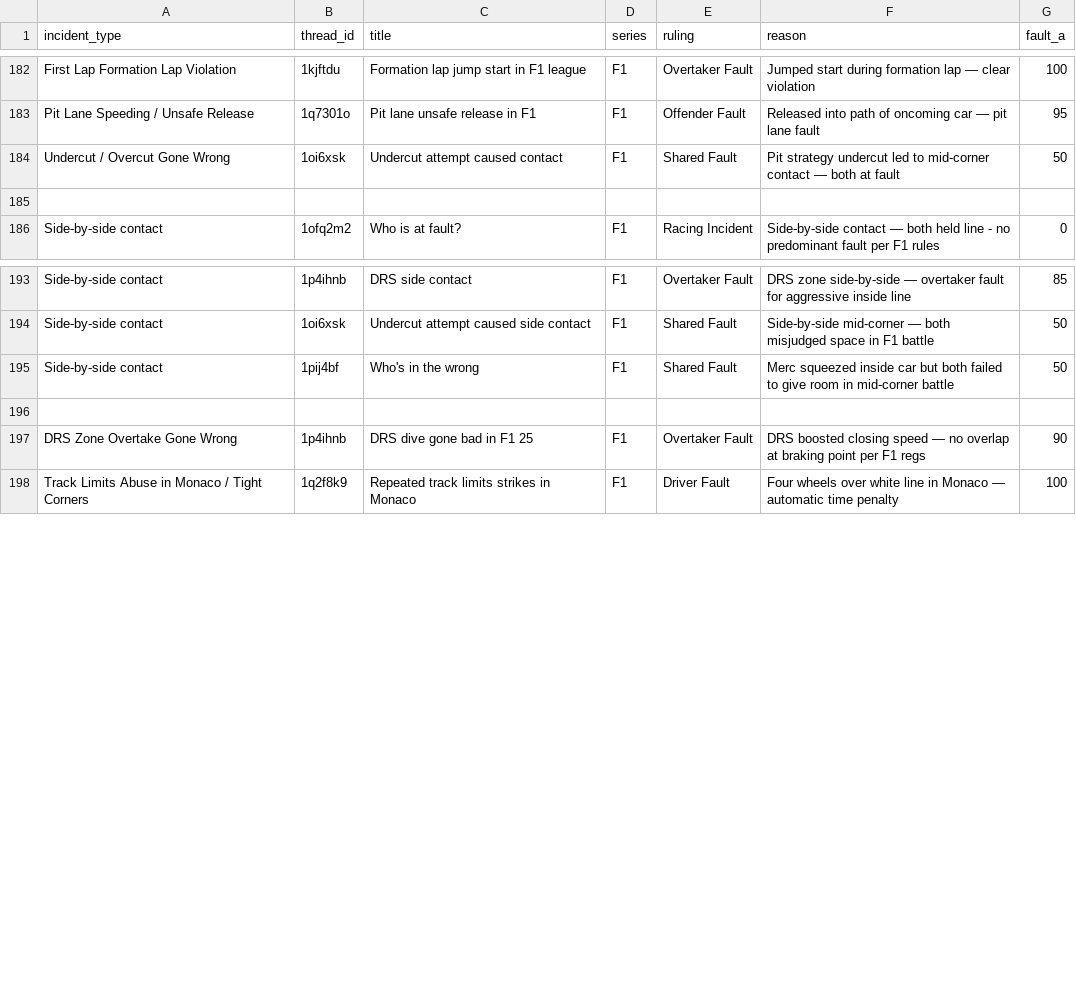
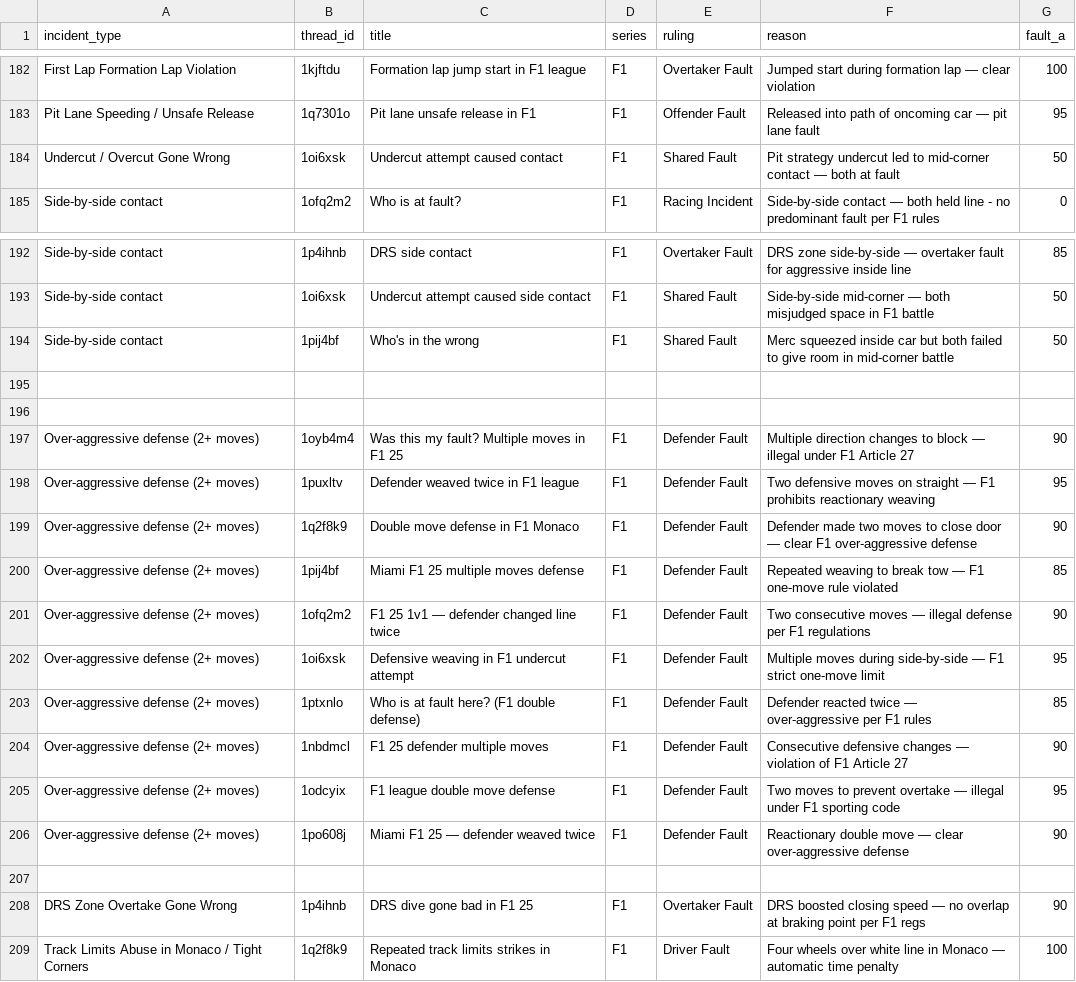
Before and after one commit to eggimann547/thesimracingstewardsV3, a CSV file: public/precedents_curated.csv, drawn as a sheet; only a part is shown, gaps mark what is left out.

Commit message:
Update precedents_curated.csv

```diff
--- a/public/precedents_curated.csv
+++ b/public/precedents_curated.csv
@@ -184,3 +184,2 @@ Pit Lane Speeding / Unsafe Release,1q7301o,Pit lane unsafe release in F1,F1,Offe
 Undercut / Overcut Gone Wrong,1oi6xsk,Undercut attempt caused contact,F1,Shared Fault,Pit strategy undercut led to mid-corner contact — both at fault,50
-
 Side-by-side contact,1ofq2m2, Who is at fault?,F1,Racing Incident,Side-by-side contact — both held line - no predominant fault per F1 rules,0
@@ -195,2 +194,14 @@ Side-by-side contact,1oi6xsk,Undercut attempt caused side contact,F1,Shared Faul
 Side-by-side contact,1pij4bf,Who's in the wrong,F1,Shared Fault,Merc squeezed inside car but both failed to give room in mid-corner battle,50
+
+
+Over-aggressive defense (2+ moves),1oyb4m4,Was this my fault? Multiple moves in F1 25,F1,Defender Fault,Multiple direction changes to block — illegal under F1 Article 27,90
+Over-aggressive defense (2+ moves),1puxltv,Defender weaved twice in F1 league,F1,Defender Fault,Two defensive moves on straight — F1 prohibits reactionary weaving,95
+Over-aggressive defense (2+ moves),1q2f8k9,Double move defense in F1 Monaco,F1,Defender Fault,Defender made two moves to close door — clear F1 over-aggressive defense,90
+Over-aggressive defense (2+ moves),1pij4bf,Miami F1 25 multiple moves defense,F1,Defender Fault,Repeated weaving to break tow — F1 one-move rule violated,85
+Over-aggressive defense (2+ moves),1ofq2m2,F1 25 1v1 — defender changed line twice,F1,Defender Fault,Two consecutive moves — illegal defense per F1 regulations,90
+Over-aggressive defense (2+ moves),1oi6xsk,Defensive weaving in F1 undercut attempt,F1,Defender Fault,Multiple moves during side-by-side — F1 strict one-move limit,95
+Over-aggressive defense (2+ moves),1ptxnlo,Who is at fault here? (F1 double defense),F1,Defender Fault,Defender reacted twice — over-aggressive per F1 rules,85
+Over-aggressive defense (2+ moves),1nbdmcl,F1 25 defender multiple moves,F1,Defender Fault,Consecutive defensive changes — violation of F1 Article 27,90
+Over-aggressive defense (2+ moves),1odcyix,F1 league double move defense,F1,Defender Fault,Two moves to prevent overtake — illegal under F1 sporting code,95
+Over-aggressive defense (2+ moves),1po608j,Miami F1 25 — defender weaved twice,F1,Defender Fault,Reactionary double move — clear over-aggressive defense,90
 
```
